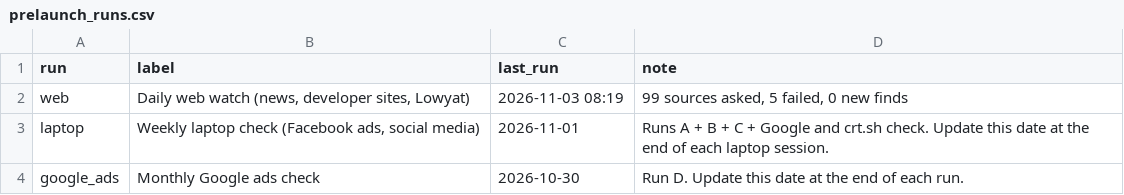
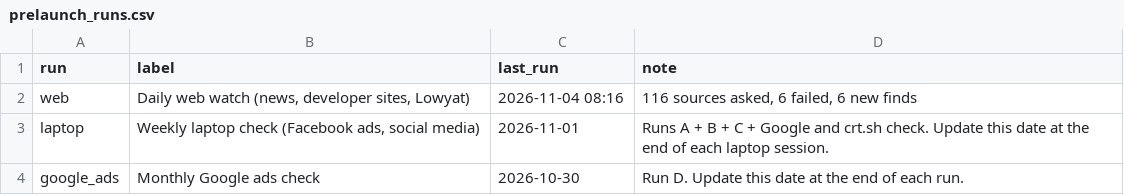
Before and after one commit to smtcu/teduh-tracker, a CSV file: data/prelaunch_runs.csv, drawn as a sheet.

```diff
--- a/data/prelaunch_runs.csv
+++ b/data/prelaunch_runs.csv
@@ -1,3 +1,3 @@
 run,label,last_run,note
-web,"Daily web watch (news, developer sites, Lowyat)",2026-11-03 08:19,"99 sources asked, 5 failed, 0 new finds"
+web,"Daily web watch (news, developer sites, Lowyat)",2026-11-04 08:16,"116 sources asked, 6 failed, 6 new finds"
 laptop,"Weekly laptop check (Facebook ads, social media)",2026-11-01,Runs A + B + C + Google and crt.sh check. Update this date at the end of each laptop session.
```
Also changed, not shown: data/prelaunch_finds.csv, data/teduh_watch.csv, 2 other files.
